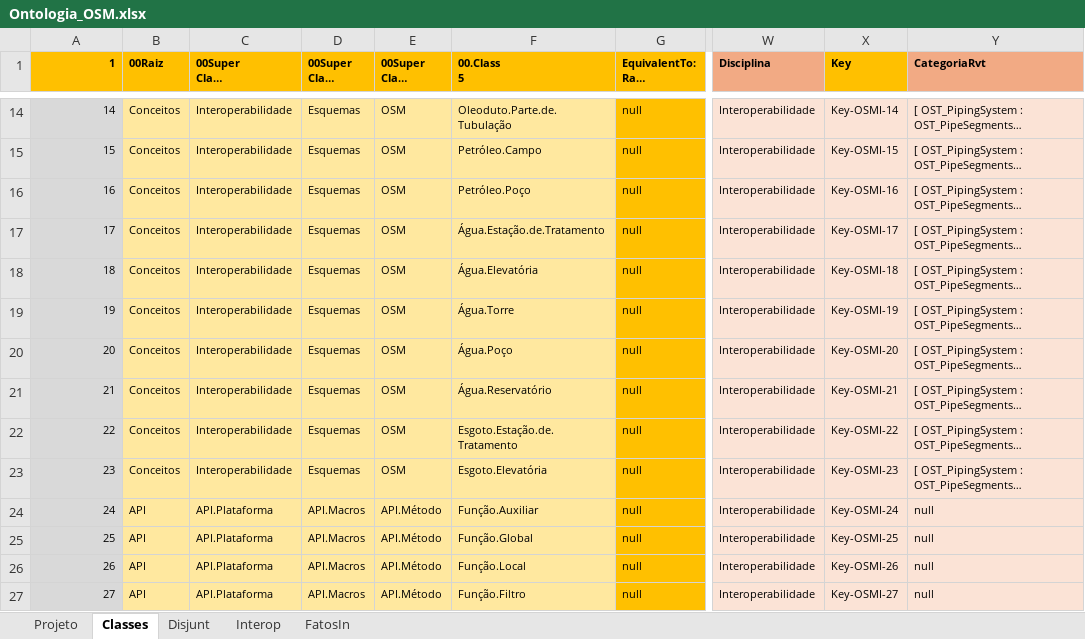
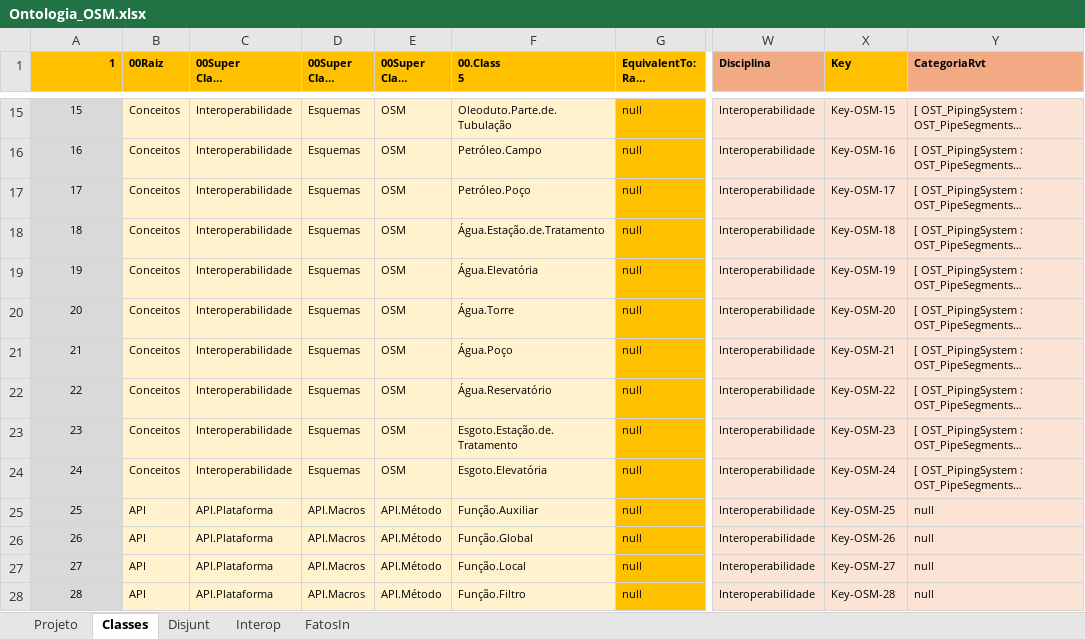
Before and after one commit to JLMenegotto/OntologiaBIM, an Excel workbook: Versão5/GIS/Ontologia_OSM.xlsx, sheet Classes, drawn as a sheet; only a part is shown, gaps mark what is left out; long unchanged cells end in …; values as stored, in another font and other column widths than the file's, no borders; conditional formats not drawn; addresses are those after the commit; the diff covers the shown part only; the diff names each change by its address in the sheet, - before the commit and + after, or states it on an @@ line.

```diff
--- a/Versão5/GIS/Ontologia_OSM.xlsx (sheet Classes)
+++ b/Versão5/GIS/Ontologia_OSM.xlsx (sheet Classes)
@@ column A (1) renumbered from row 3 down @@
-A15:A28 alignment: right
+A15:A28 alignment: center
-B15:F28 fill: #FFE89F
+B15:F28 fill: #FFF2CC
-X15 (Key): Key-OSMI-14
+X15 (Key): Key-OSM-15
-X16 (Key): Key-OSMI-15
+X16 (Key): Key-OSM-16
-X17 (Key): Key-OSMI-16
+X17 (Key): Key-OSM-17
-X18 (Key): Key-OSMI-17
+X18 (Key): Key-OSM-18
-X19 (Key): Key-OSMI-18
+X19 (Key): Key-OSM-19
-X20 (Key): Key-OSMI-19
+X20 (Key): Key-OSM-20
-X21 (Key): Key-OSMI-20
+X21 (Key): Key-OSM-21
-X22 (Key): Key-OSMI-21
+X22 (Key): Key-OSM-22
-X23 (Key): Key-OSMI-22
+X23 (Key): Key-OSM-23
-X24 (Key): Key-OSMI-23
+X24 (Key): Key-OSM-24
-X25 (Key): Key-OSMI-24
+X25 (Key): Key-OSM-25
-X26 (Key): Key-OSMI-25
+X26 (Key): Key-OSM-26
-X27 (Key): Key-OSMI-26
+X27 (Key): Key-OSM-27
-X28 (Key): Key-OSMI-27
+X28 (Key): Key-OSM-28
```
Also changed, not shown: 1 added row, 13 edited cells and cell formats elsewhere in this sheet, sheet Projeto, formulas that keep their value, Versão5/GIS/Ontologia_Kml_2x2.xlsx.
